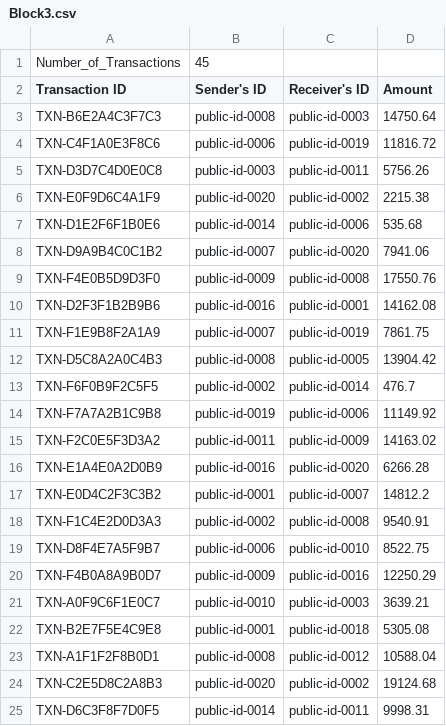
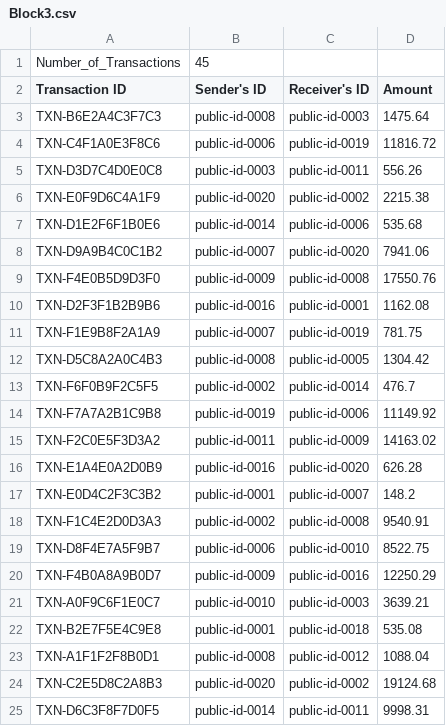
Before and after one commit to Jann-J/DSA_Project, a CSV file: Block3.csv, drawn as a sheet; only a part is shown; the diff covers the shown part only.

Commit message:
Block3.csv

```diff
--- a/Block3.csv
+++ b/Block3.csv
@@ -2,5 +2,5 @@ Number_of_Transactions,45,,
 Transaction ID,Sender's ID,Receiver's ID,Amount
-TXN-B6E2A4C3F7C3,public-id-0008,public-id-0003,14750.64
+TXN-B6E2A4C3F7C3,public-id-0008,public-id-0003,1475.64
 TXN-C4F1A0E3F8C6,public-id-0006,public-id-0019,11816.72
-TXN-D3D7C4D0E0C8,public-id-0003,public-id-0011,5756.26
+TXN-D3D7C4D0E0C8,public-id-0003,public-id-0011,556.26
 TXN-E0F9D6C4A1F9,public-id-0020,public-id-0002,2215.38
@@ -9,5 +9,5 @@ TXN-D9A9B4C0C1B2,public-id-0007,public-id-0020,7941.06
 TXN-F4E0B5D9D3F0,public-id-0009,public-id-0008,17550.76
-TXN-D2F3F1B2B9B6,public-id-0016,public-id-0001,14162.08
-TXN-F1E9B8F2A1A9,public-id-0007,public-id-0019,7861.75
-TXN-D5C8A2A0C4B3,public-id-0008,public-id-0005,13904.42
+TXN-D2F3F1B2B9B6,public-id-0016,public-id-0001,1162.08
+TXN-F1E9B8F2A1A9,public-id-0007,public-id-0019,781.75
+TXN-D5C8A2A0C4B3,public-id-0008,public-id-0005,1304.42
 TXN-F6F0B9F2C5F5,public-id-0002,public-id-0014,476.7
@@ -15,4 +15,4 @@ TXN-F7A7A2B1C9B8,public-id-0019,public-id-0006,11149.92
 TXN-F2C0E5F3D3A2,public-id-0011,public-id-0009,14163.02
-TXN-E1A4E0A2D0B9,public-id-0016,public-id-0020,6266.28
-TXN-E0D4C2F3C3B2,public-id-0001,public-id-0007,14812.2
+TXN-E1A4E0A2D0B9,public-id-0016,public-id-0020,626.28
+TXN-E0D4C2F3C3B2,public-id-0001,public-id-0007,148.2
 TXN-F1C4E2D0D3A3,public-id-0002,public-id-0008,9540.91
@@ -21,4 +21,4 @@ TXN-F4B0A8A9B0D7,public-id-0009,public-id-0016,12250.29
 TXN-A0F9C6F1E0C7,public-id-0010,public-id-0003,3639.21
-TXN-B2E7F5E4C9E8,public-id-0001,public-id-0018,5305.08
-TXN-A1F1F2F8B0D1,public-id-0008,public-id-0012,10588.04
+TXN-B2E7F5E4C9E8,public-id-0001,public-id-0018,535.08
+TXN-A1F1F2F8B0D1,public-id-0008,public-id-0012,1088.04
 TXN-C2E5D8C2A8B3,public-id-0020,public-id-0002,19124.68
```
Also changed, not shown: 7 edited cells elsewhere in this file.
